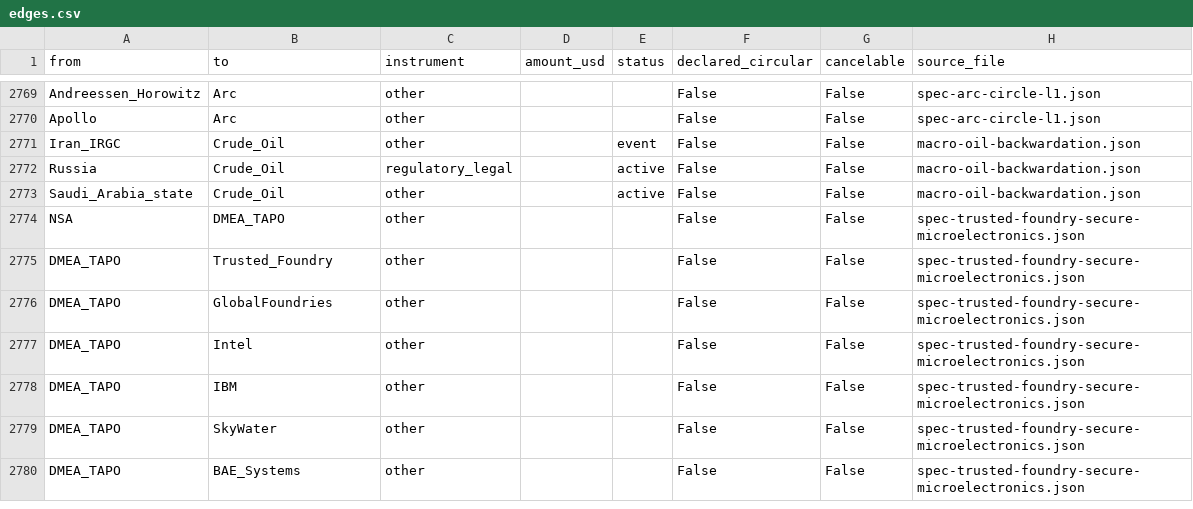
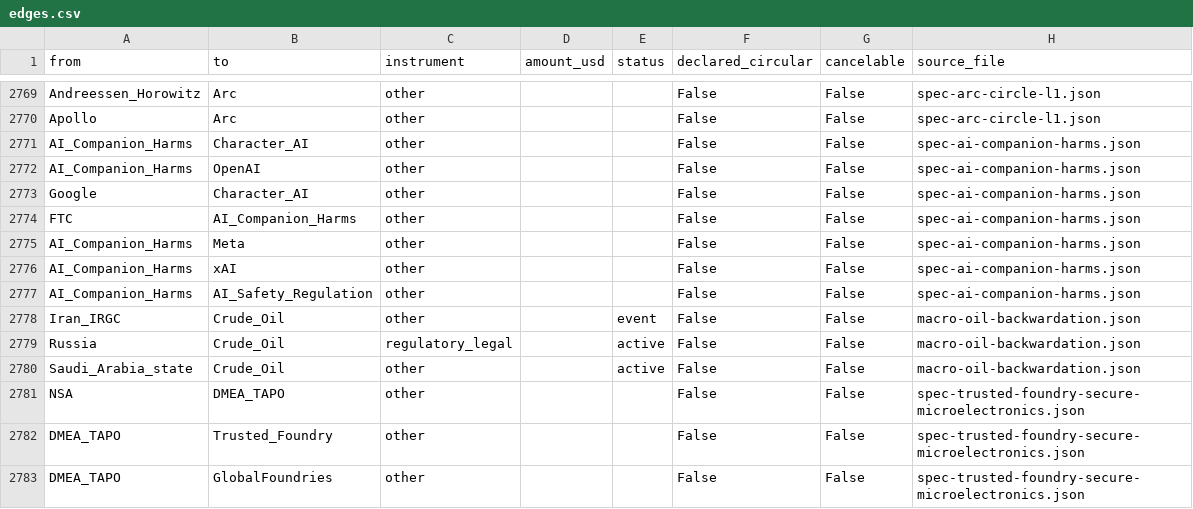
Before and after one commit to pq-cybarg/bubble-map, a CSV file: data/edges.csv, drawn as a sheet; only a part is shown, gaps mark what is left out; the shorter side is filled out with more unchanged rows.

Commit message:
AI companion-chatbot harms block - the wrongful-death litigation + FTC inquiry
New spec-ai-companion-harms (handled soberly; causation strictly labeled as allegation, not
adjudicated): Garcia v. Character Technologies (Sewell Setzer, 14; May-2025 court rejected the
1A motion-to-dismiss, case proceeds; Google co-defendant via its Aug-2024 ~$2.7B Character.AI
license + founder re-hire); Raine v. OpenAI (Adam Raine, 16; suit Aug 2025 vs OpenAI+Altman;
OpenAI added parental controls); FTC 6(b) Sep-2025 orders to OpenAI/Alphabet/Meta+Instagram/
Character.AI/Snap/xAI; Character.AI under-18 chat ban (Oct 2025); CA SB 243 (Oct 2025). New node
AI_Companion_Harms wired to Character_AI/OpenAI/Google/Meta/xAI/FTC/AI_Safety_Regulation. Overlay
only; SCC 12/11; theme-index 0 unmatched. Cross-refs spec-meta-ai-child-safety + mass-tort blocks.

```diff
--- a/data/edges.csv
+++ b/data/edges.csv
@@ -2770,2 +2770,9 @@ Andreessen_Horowitz,Arc,other,,,False,False,spec-arc-circle-l1.json
 Apollo,Arc,other,,,False,False,spec-arc-circle-l1.json
+AI_Companion_Harms,Character_AI,other,,,False,False,spec-ai-companion-harms.json
+AI_Companion_Harms,OpenAI,other,,,False,False,spec-ai-companion-harms.json
+Google,Character_AI,other,,,False,False,spec-ai-companion-harms.json
+FTC,AI_Companion_Harms,other,,,False,False,spec-ai-companion-harms.json
+AI_Companion_Harms,Meta,other,,,False,False,spec-ai-companion-harms.json
+AI_Companion_Harms,xAI,other,,,False,False,spec-ai-companion-harms.json
+AI_Companion_Harms,AI_Safety_Regulation,other,,,False,False,spec-ai-companion-harms.json
 Iran_IRGC,Crude_Oil,other,,event,False,False,macro-oil-backwardation.json
```
Also changed, not shown: data/entities.csv, 19 other files.
